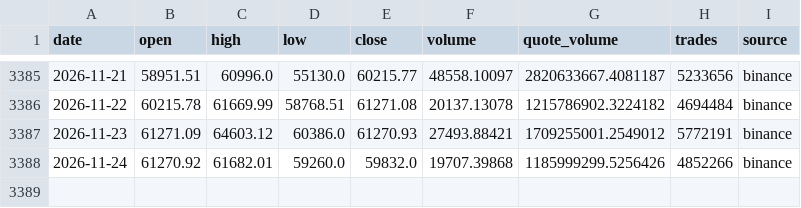
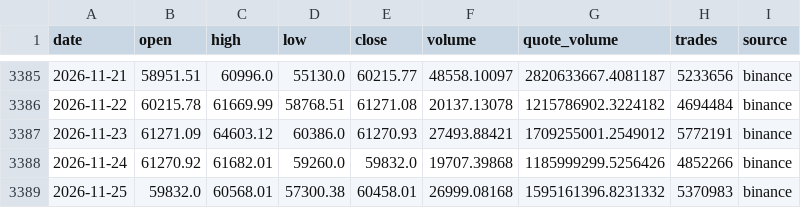
Before and after one commit to aliq8e/crypto-data, a CSV file: data/BTCUSDT_1d.csv, drawn as a sheet; only a part is shown, gaps mark what is left out; the diff names each change by its address in the sheet, - before the commit and + after, or states it on an @@ line.

```diff
--- a/data/BTCUSDT_1d.csv
+++ b/data/BTCUSDT_1d.csv
+row 3389: 2026-11-25 | 59832.0 | 60568.01 | 57300.38 | 60458.01 | 26999.08168 | 1595161396.8231332 | 5370983 | binance
```
Also changed, not shown: data/BNBUSDT_1d.csv, data/ETHUSDT_1d.csv, 8 other files.
